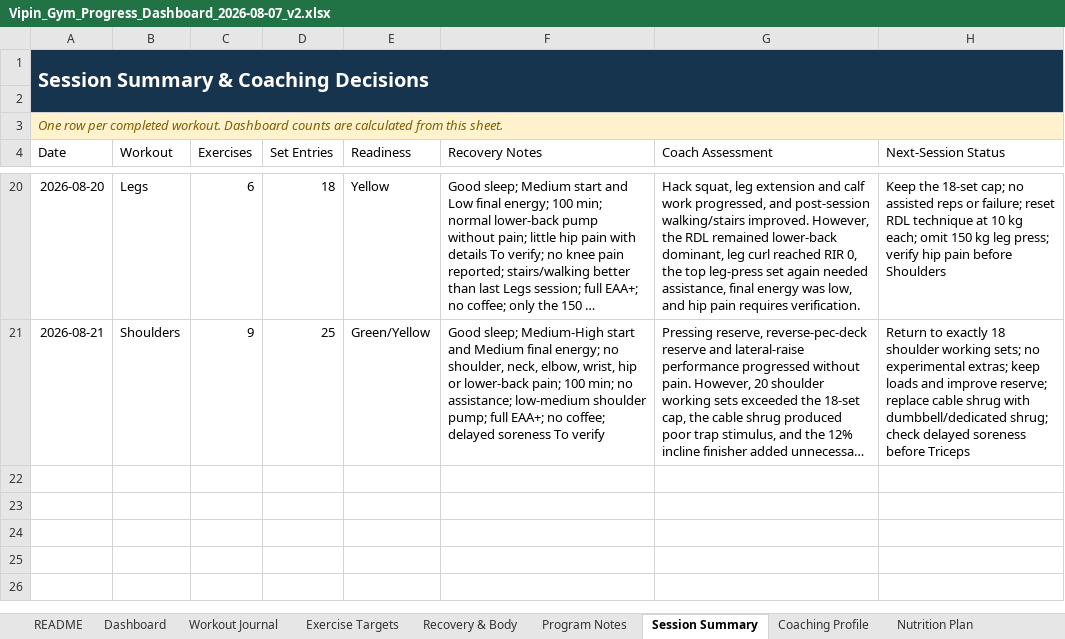
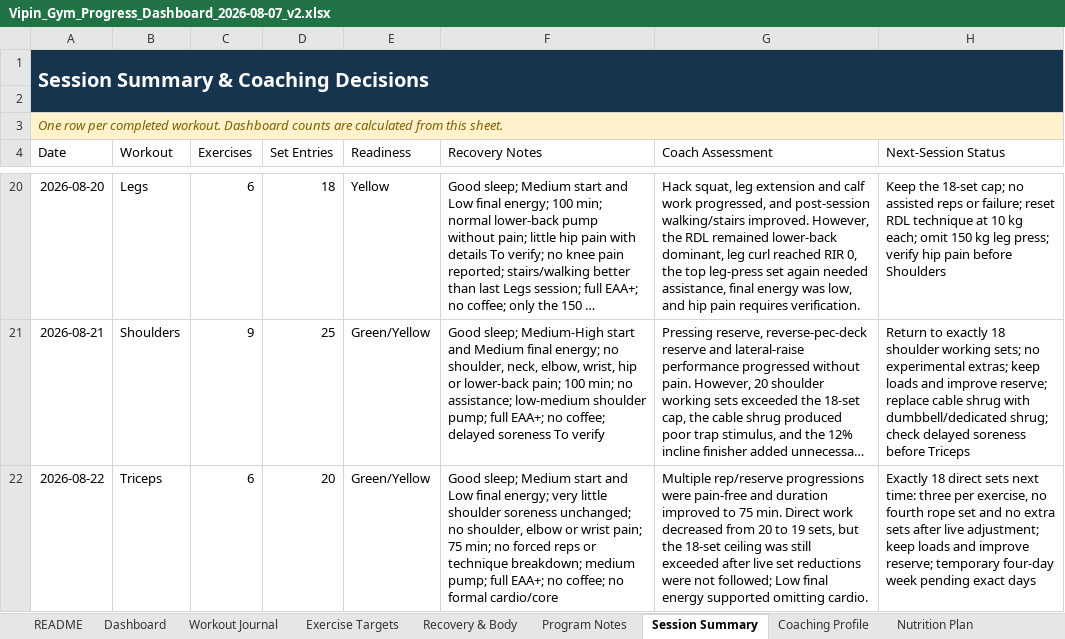
Before and after one commit to vippinn-ai/vipin-gym-dashboard, an Excel workbook: Vipin_Gym_Progress_Dashboard_2026-08-07_v2.xlsx, sheet Session Summary, drawn as a sheet; only a part is shown, gaps mark what is left out; long unchanged cells end in …; values as stored, in another font and other column widths than the file's, no borders; table styles not drawn; the diff names each change by its address in the sheet, - before the commit and + after, or states it on an @@ line.

Commit message:
Log August 22 triceps workout

```diff
--- a/Vipin_Gym_Progress_Dashboard_2026-08-07_v2.xlsx (sheet Session Summary)
+++ b/Vipin_Gym_Progress_Dashboard_2026-08-07_v2.xlsx (sheet Session Summary)
+row 22: 2026-08-22 | Triceps | 6 | 20 | Green/Yellow | Good sleep; Medium start and Low final energy; very little shoulder soreness unchanged; no shoulder, elbow or wrist pain; 75 min; no forced reps or technique breakdown; medium pump; full EAA+; no coffee; no formal cardio/core | Multiple rep/reserve progressions were pain-free and duration improved to 75 min. Direct work decreased from 20 to 19 sets, but the 18-set ceiling was still exceeded after live set reductions were not followed; Low final energy supported omitting cardio. | Exactly 18 direct sets next time: three per exercise, no fourth rope set and no extra sets after live adjustment; keep loads and improve reserve; temporary four-day week pending exact days
```
Also changed, not shown: sheet Workout Journal, sheet Dashboard, sheet Exercise Targets, sheet Program Notes, sheet Recovery & Body, sheet Coaching Profile, charts or pictures, gym-dashboard/public/sources/Vipin_Gym_Progress_Dashboard_2026-08-07_v2.xlsx, 4 other files.
